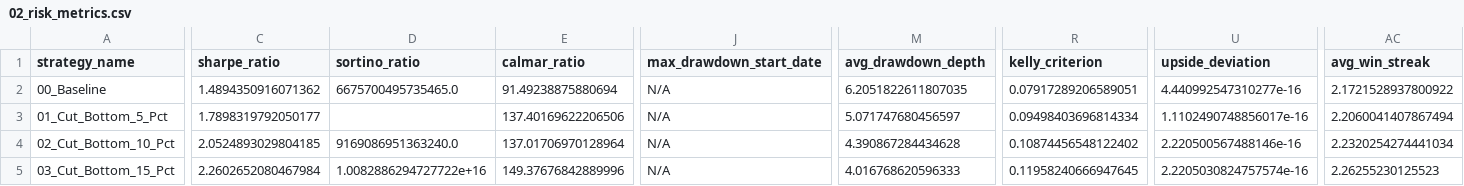
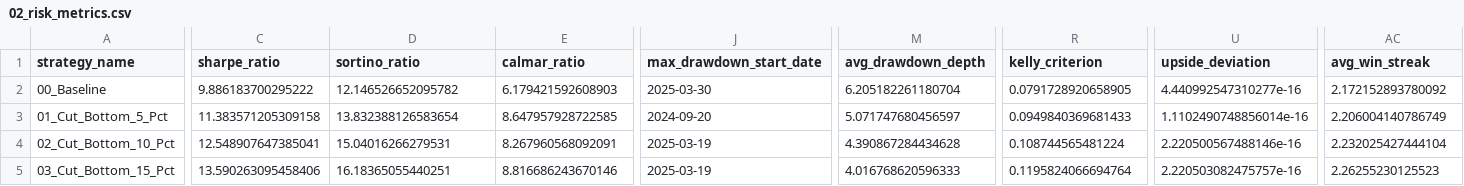
Before and after one commit to Vinayak19112003/backtest, a CSV file: reports/exhaustive_filter_analysis/02_risk_metrics.csv, drawn as a sheet; only a part is shown, gaps mark what is left out; the diff covers the shown part only; the diff names each change by its address in the sheet, - before the commit and + after, or states it on an @@ line.

Commit message:
Phase 4.1: Update core metrics for Polymarket predictions

```diff
--- a/reports/exhaustive_filter_analysis/02_risk_metrics.csv
+++ b/reports/exhaustive_filter_analysis/02_risk_metrics.csv
-C2 (sharpe_ratio): 1.4894350916071362
+C2 (sharpe_ratio): 9.886183700295222
-D2 (sortino_ratio): 6675700495735465.0
+D2 (sortino_ratio): 12.146526652095782
-E2 (calmar_ratio): 91.49238875880694
+E2 (calmar_ratio): 6.179421592608903
-J2 (max_drawdown_start_date): N/A
+J2 (max_drawdown_start_date): 2025-03-30
-M2 (avg_drawdown_depth): 6.2051822611807035
+M2 (avg_drawdown_depth): 6.205182261180704
-R2 (kelly_criterion): 0.07917289206589051
+R2 (kelly_criterion): 0.0791728920658905
-AC2 (avg_win_streak): 2.1721528937800922
+AC2 (avg_win_streak): 2.172152893780092
-C3 (sharpe_ratio): 1.7898319792050177
+C3 (sharpe_ratio): 11.383571205309158
-D3 (sortino_ratio): (empty)
+D3 (sortino_ratio): 13.832388126583654
-E3 (calmar_ratio): 137.40169622206506
+E3 (calmar_ratio): 8.647957928722585
-J3 (max_drawdown_start_date): N/A
+J3 (max_drawdown_start_date): 2024-09-20
-R3 (kelly_criterion): 0.09498403696814334
+R3 (kelly_criterion): 0.0949840369681433
-U3 (upside_deviation): 1.1102490748856017e-16
+U3 (upside_deviation): 1.1102490748856014e-16
-AC3 (avg_win_streak): 2.2060041407867494
+AC3 (avg_win_streak): 2.206004140786749
-C4 (sharpe_ratio): 2.0524893029804185
+C4 (sharpe_ratio): 12.548907647385041
-D4 (sortino_ratio): 9169086951363240.0
+D4 (sortino_ratio): 15.04016266279531
-E4 (calmar_ratio): 137.01706970128964
+E4 (calmar_ratio): 8.267960568092091
-J4:J5 (max_drawdown_start_date): N/A
+J4:J5 (max_drawdown_start_date): 2025-03-19
-R4 (kelly_criterion): 0.10874456548122402
+R4 (kelly_criterion): 0.108744565481224
-AC4 (avg_win_streak): 2.2320254274441034
+AC4 (avg_win_streak): 2.232025427444104
-C5 (sharpe_ratio): 2.2602652080467984
+C5 (sharpe_ratio): 13.590263095458406
-D5 (sortino_ratio): 1.0082886294727722e+16
+D5 (sortino_ratio): 16.18365055440251
-E5 (calmar_ratio): 149.37676842889996
+E5 (calmar_ratio): 8.816686243670146
-R5 (kelly_criterion): 0.11958240666947645
+R5 (kelly_criterion): 0.1195824066694764
-U5 (upside_deviation): 2.2205030824757574e-16
+U5 (upside_deviation): 2.220503082475757e-16
```
Also changed, not shown: 52 edited cells elsewhere in this file, 2 other files.
